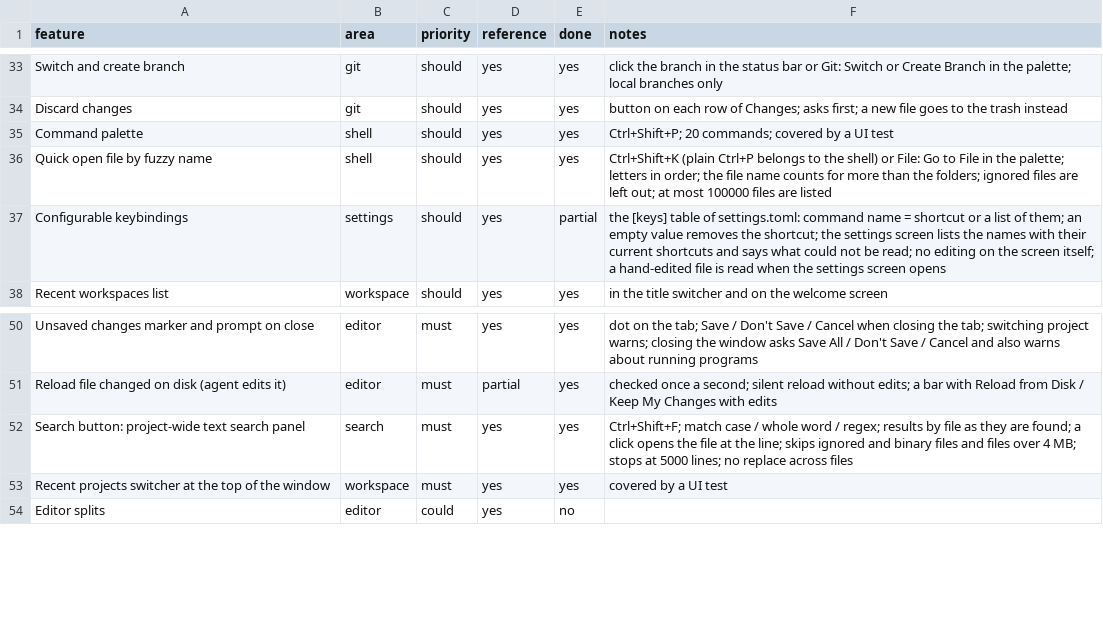
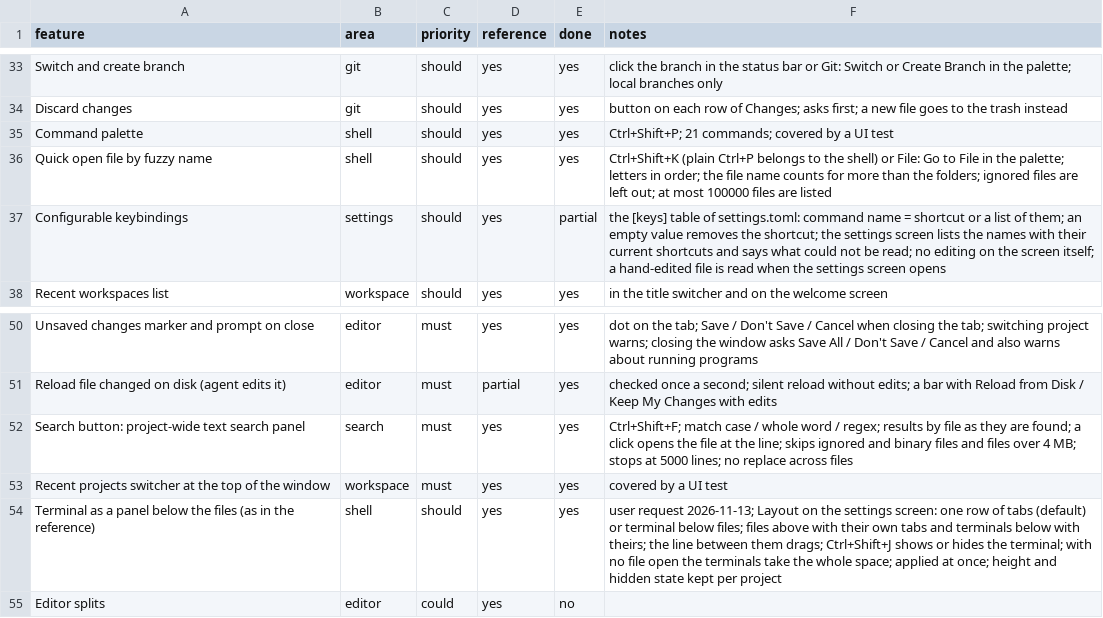
Before and after one commit to Werroks/Wercode, a CSV file: docs/features.csv, drawn as a sheet; only a part is shown, gaps mark what is left out.

```diff
--- a/docs/features.csv
+++ b/docs/features.csv
@@ -34,3 +34,3 @@ Switch and create branch,git,should,yes,yes,click the branch in the status bar o
 Discard changes,git,should,yes,yes,button on each row of Changes; asks first; a new file goes to the trash instead
-Command palette,shell,should,yes,yes,Ctrl+Shift+P; 20 commands; covered by a UI test
+Command palette,shell,should,yes,yes,Ctrl+Shift+P; 21 commands; covered by a UI test
 Quick open file by fuzzy name,shell,should,yes,yes,Ctrl+Shift+K (plain Ctrl+P belongs to the shell) or File: Go to File in the palette; letters in order; the file name counts for more than the folders; ignored files are left out; at most 100000 files are listed
@@ -53,2 +53,3 @@ Search button: project-wide text search panel,search,must,yes,yes,Ctrl+Shift+F;
 Recent projects switcher at the top of the window,workspace,must,yes,yes,covered by a UI test
+Terminal as a panel below the files (as in the reference),shell,should,yes,yes,user request 2026-11-13; Layout on the settings screen: one row of tabs (default) or terminal below files; files above with their own tabs and terminals below with theirs; the line between them drags; Ctrl+Shift+J shows or hides the terminal; with no file open the terminals take the whole space; applied at once; height and hidden state kept per project
 Editor splits,editor,could,yes,no,
```
Also changed, not shown: 9 other files.
